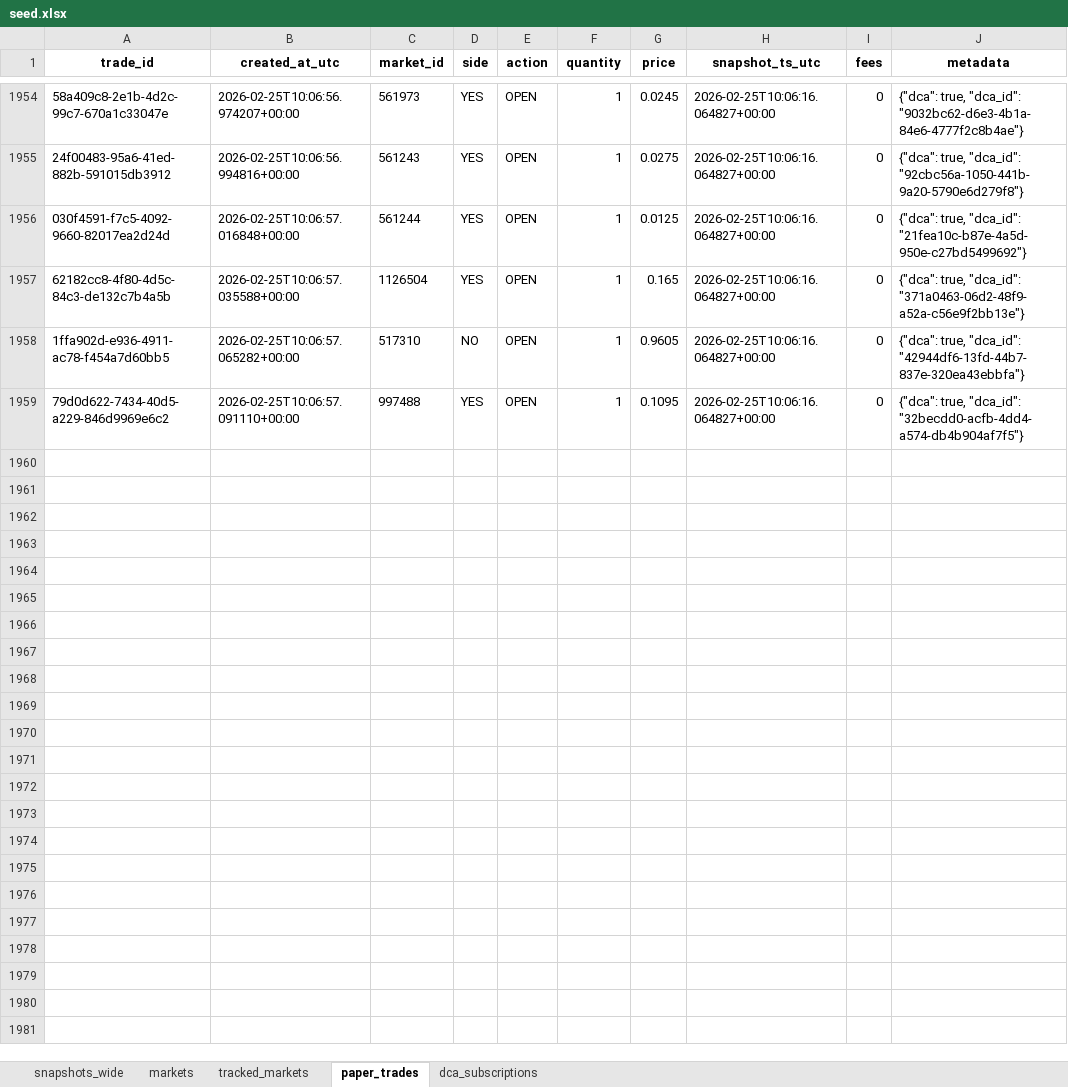
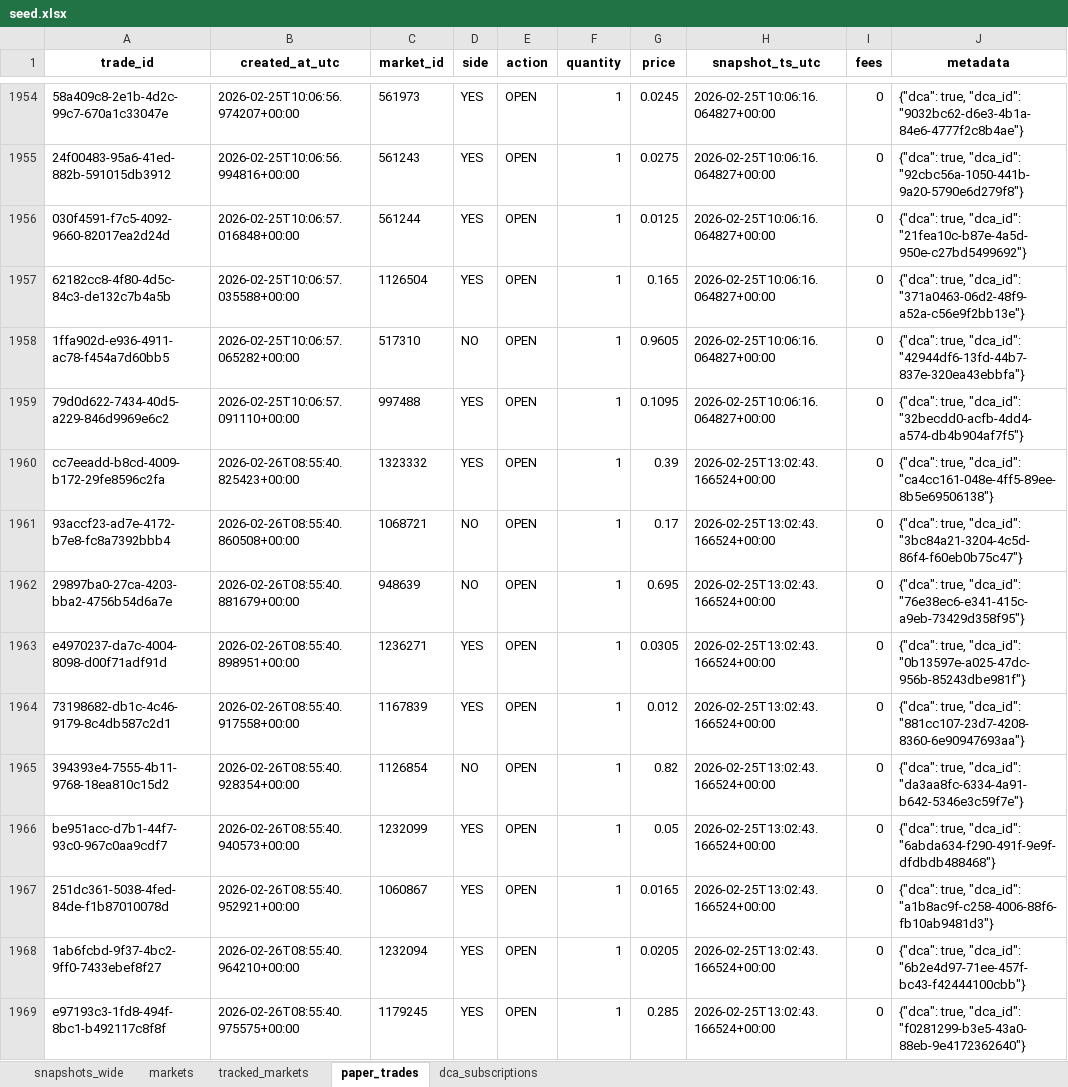
Before and after one commit to NoahJunge/polymarkettracker, an Excel workbook: backend/seed_data/seed.xlsx, sheet paper_trades, drawn as a sheet; only a part is shown, gaps mark what is left out; values as stored, in another font and other column widths than the file's, no borders; the diff covers the shown part only; the diff names each change by its address in the sheet, - before the commit and + after, or states it on an @@ line.

```diff
--- a/backend/seed_data/seed.xlsx (sheet paper_trades)
+++ b/backend/seed_data/seed.xlsx (sheet paper_trades)
+row 1960: cc7eeadd-b8cd-4009-b172-29fe8596c2fa | 2026-02-26T08:55:40.825423+00:00 | 1323332 | YES | OPEN | 1 | 0.39 | 2026-02-25T13:02:43.166524+00:00 | 0 | {"dca": true, "dca_id": "ca4cc161-048e-4ff5-89ee-8b5e69506138"}
+row 1961: 93accf23-ad7e-4172-b7e8-fc8a7392bbb4 | 2026-02-26T08:55:40.860508+00:00 | 1068721 | NO | OPEN | 1 | 0.17 | 2026-02-25T13:02:43.166524+00:00 | 0 | {"dca": true, "dca_id": "3bc84a21-3204-4c5d-86f4-f60eb0b75c47"}
+row 1962: 29897ba0-27ca-4203-bba2-4756b54d6a7e | 2026-02-26T08:55:40.881679+00:00 | 948639 | NO | OPEN | 1 | 0.695 | 2026-02-25T13:02:43.166524+00:00 | 0 | {"dca": true, "dca_id": "76e38ec6-e341-415c-a9eb-73429d358f95"}
+row 1963: e4970237-da7c-4004-8098-d00f71adf91d | 2026-02-26T08:55:40.898951+00:00 | 1236271 | YES | OPEN | 1 | 0.0305 | 2026-02-25T13:02:43.166524+00:00 | 0 | {"dca": true, "dca_id": "0b13597e-a025-47dc-956b-85243dbe981f"}
+row 1964: 73198682-db1c-4c46-9179-8c4db587c2d1 | 2026-02-26T08:55:40.917558+00:00 | 1167839 | YES | OPEN | 1 | 0.012 | 2026-02-25T13:02:43.166524+00:00 | 0 | {"dca": true, "dca_id": "881cc107-23d7-4208-8360-6e90947693aa"}
+row 1965: 394393e4-7555-4b11-9768-18ea810c15d2 | 2026-02-26T08:55:40.928354+00:00 | 1126854 | NO | OPEN | 1 | 0.82 | 2026-02-25T13:02:43.166524+00:00 | 0 | {"dca": true, "dca_id": "da3aa8fc-6334-4a91-b642-5346e3c59f7e"}
+row 1966: be951acc-d7b1-44f7-93c0-967c0aa9cdf7 | 2026-02-26T08:55:40.940573+00:00 | 1232099 | YES | OPEN | 1 | 0.05 | 2026-02-25T13:02:43.166524+00:00 | 0 | {"dca": true, "dca_id": "6abda634-f290-491f-9e9f-dfdbdb488468"}
+row 1967: 251dc361-5038-4fed-84de-f1b87010078d | 2026-02-26T08:55:40.952921+00:00 | 1060867 | YES | OPEN | 1 | 0.0165 | 2026-02-25T13:02:43.166524+00:00 | 0 | {"dca": true, "dca_id": "a1b8ac9f-c258-4006-88f6-fb10ab9481d3"}
+row 1968: 1ab6fcbd-9f37-4bc2-9ff0-7433ebef8f27 | 2026-02-26T08:55:40.964210+00:00 | 1232094 | YES | OPEN | 1 | 0.0205 | 2026-02-25T13:02:43.166524+00:00 | 0 | {"dca": true, "dca_id": "6b2e4d97-71ee-457f-bc43-f42444100cbb"}
+row 1969: e97193c3-1fd8-494f-8bc1-b492117c8f8f | 2026-02-26T08:55:40.975575+00:00 | 1179245 | YES | OPEN | 1 | 0.285 | 2026-02-25T13:02:43.166524+00:00 | 0 | {"dca": true, "dca_id": "f0281299-b3e5-43a0-88eb-9e4172362640"}
```
Also changed, not shown: 148 added rows elsewhere in this sheet, sheet snapshots_wide, sheet dca_subscriptions, sheet markets.
